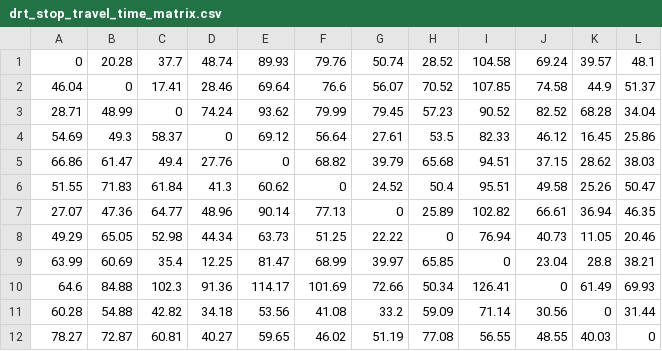
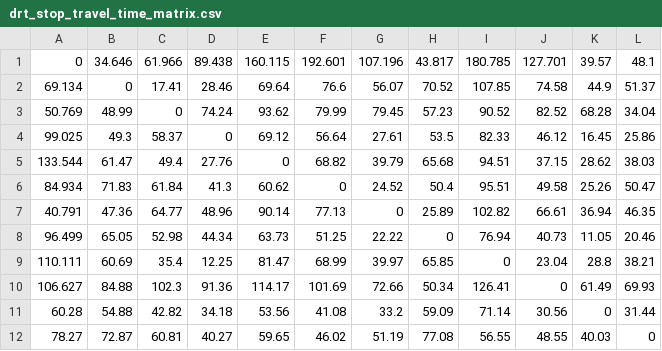
Before and after one commit to JIhunByonAJOU/Project_team1_New, a CSV file: Assets/DRT/Resources/drt_stop_travel_time_matrix.csv, drawn as a sheet.

```diff
--- a/Assets/DRT/Resources/drt_stop_travel_time_matrix.csv
+++ b/Assets/DRT/Resources/drt_stop_travel_time_matrix.csv
@@ -1,11 +1,11 @@
-0,20.28,37.7,48.74,89.93,79.76,50.74,28.52,104.58,69.24,39.57,48.1
-46.04,0,17.41,28.46,69.64,76.6,56.07,70.52,107.85,74.58,44.9,51.37
-28.71,48.99,0,74.24,93.62,79.99,79.45,57.23,90.52,82.52,68.28,34.04
-54.69,49.3,58.37,0,69.12,56.64,27.61,53.5,82.33,46.12,16.45,25.86
-66.86,61.47,49.4,27.76,0,68.82,39.79,65.68,94.51,37.15,28.62,38.03
-51.55,71.83,61.84,41.3,60.62,0,24.52,50.4,95.51,49.58,25.26,50.47
-27.07,47.36,64.77,48.96,90.14,77.13,0,25.89,102.82,66.61,36.94,46.35
-49.29,65.05,52.98,44.34,63.73,51.25,22.22,0,76.94,40.73,11.05,20.46
-63.99,60.69,35.4,12.25,81.47,68.99,39.97,65.85,0,23.04,28.8,38.21
-64.6,84.88,102.3,91.36,114.17,101.69,72.66,50.34,126.41,0,61.49,69.93
+0,34.646,61.966,89.438,160.115,192.601,107.196,43.817,180.785,127.701,39.57,48.1
+69.134,0,17.41,28.46,69.64,76.6,56.07,70.52,107.85,74.58,44.9,51.37
+50.769,48.99,0,74.24,93.62,79.99,79.45,57.23,90.52,82.52,68.28,34.04
+99.025,49.3,58.37,0,69.12,56.64,27.61,53.5,82.33,46.12,16.45,25.86
+133.544,61.47,49.4,27.76,0,68.82,39.79,65.68,94.51,37.15,28.62,38.03
+84.934,71.83,61.84,41.3,60.62,0,24.52,50.4,95.51,49.58,25.26,50.47
+40.791,47.36,64.77,48.96,90.14,77.13,0,25.89,102.82,66.61,36.94,46.35
+96.499,65.05,52.98,44.34,63.73,51.25,22.22,0,76.94,40.73,11.05,20.46
+110.111,60.69,35.4,12.25,81.47,68.99,39.97,65.85,0,23.04,28.8,38.21
+106.627,84.88,102.3,91.36,114.17,101.69,72.66,50.34,126.41,0,61.49,69.93
 60.28,54.88,42.82,34.18,53.56,41.08,33.2,59.09,71.14,30.56,0,31.44
```
Also changed, not shown: 3 other files.
